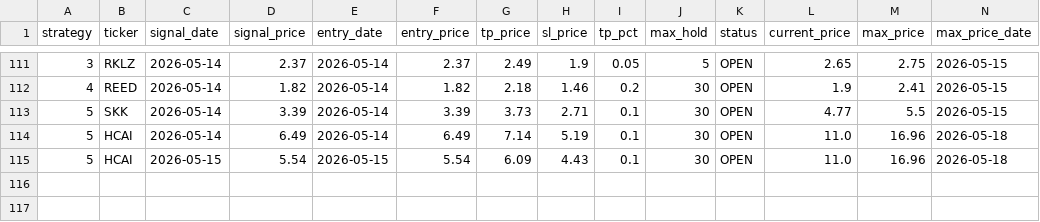
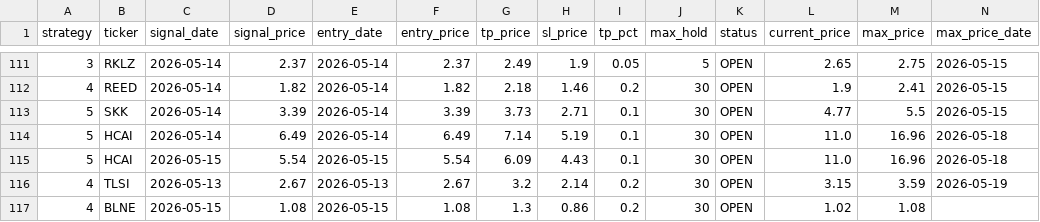
Before and after one commit to jayc950807/surge-scanner, a CSV file: data/closed_positions.csv, drawn as a sheet; only a part is shown, gaps mark what is left out; rows hold the shown columns only; the diff names each change by its address in the sheet, - before the commit and + after, or states it on an @@ line.

```diff
--- a/data/closed_positions.csv
+++ b/data/closed_positions.csv
+row 116: 4 | TLSI | 2026-05-13 | 2.67 | 2026-05-13 | 2.67 | 3.2 | 2.14 | 0.2 | 30 | OPEN | 3.15 | 3.59 | 2026-05-19
+row 117: 4 | BLNE | 2026-05-15 | 1.08 | 2026-05-15 | 1.08 | 1.3 | 0.86 | 0.2 | 30 | OPEN | 1.02 | 1.08
```
Also changed, not shown: data/history.csv, data/open_positions.csv, 3 other files.
